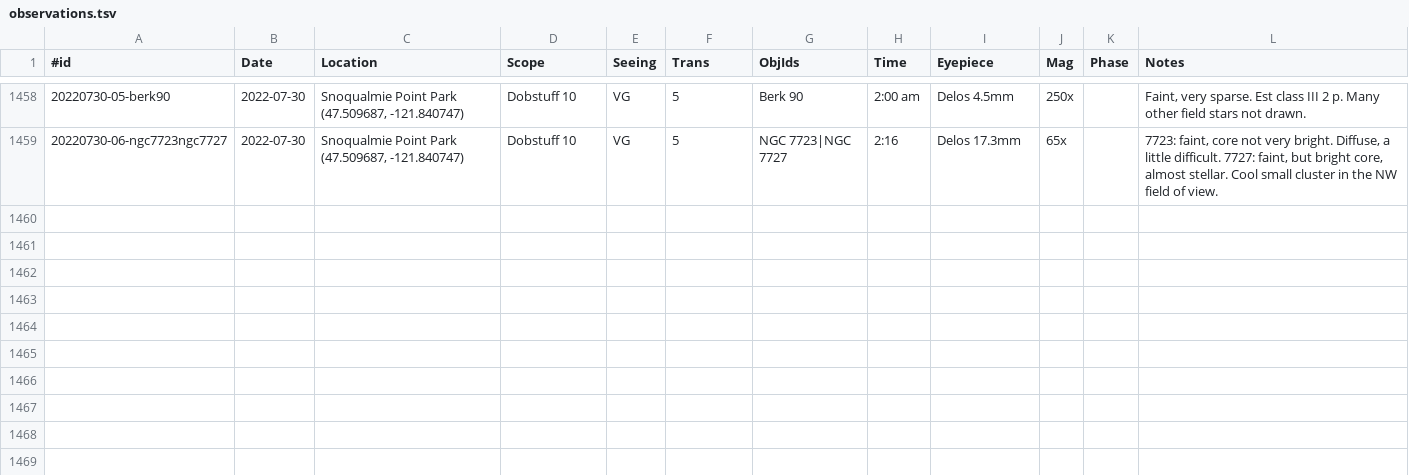
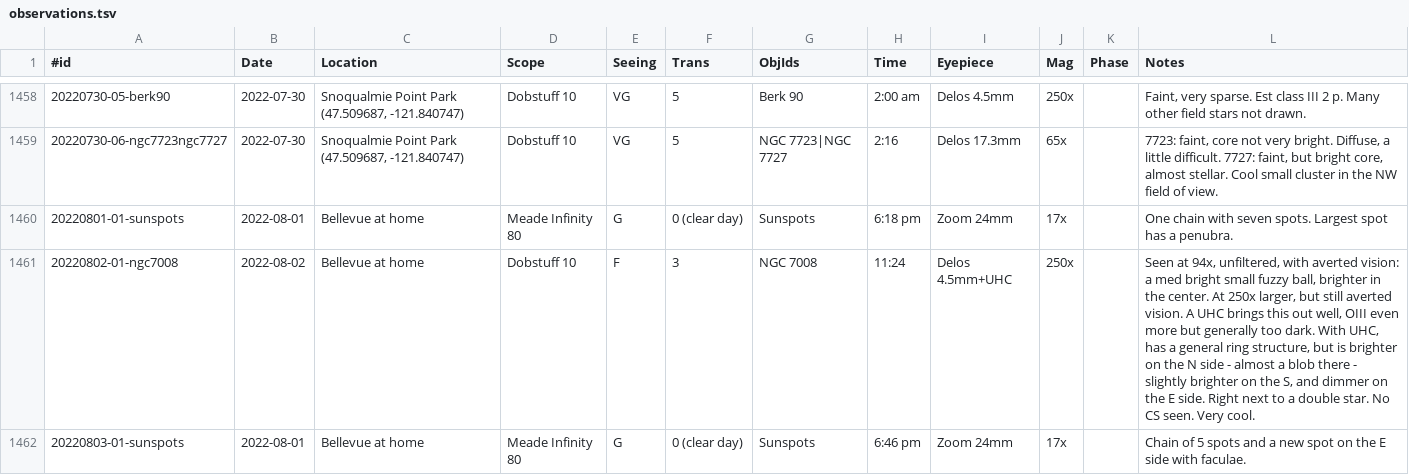
Before and after one commit to jonathanacross/astrodb, a TSV file: data/observations.tsv, drawn as a sheet; only a part is shown, gaps mark what is left out.

Commit message:
adding observations through 2022-08-03

```diff
--- a/data/observations.tsv
+++ b/data/observations.tsv
@@ -1459 +1459,4 @@
 20220730-06-ngc7723ngc7727	2022-07-30	Snoqualmie Point Park (47.509687, -121.840747)	Dobstuff 10	VG	5	NGC 7723|NGC 7727	2:16	Delos 17.3mm	65x		7723: faint, core not very bright. Diffuse, a little difficult. 7727: faint, but bright core, almost stellar.  Cool small cluster in the NW field of view.
+20220801-01-sunspots	2022-08-01	Bellevue at home	Meade Infinity 80	G	0 (clear day)	Sunspots	6:18 pm	Zoom 24mm	17x		One chain with seven spots. Largest spot has a penubra.
+20220802-01-ngc7008	2022-08-02	Bellevue at home	Dobstuff 10	F	3	NGC 7008	11:24	Delos 4.5mm+UHC	250x		Seen at 94x, unfiltered, with averted vision: a med bright small fuzzy ball, brighter in the center.  At 250x larger, but still averted vision. A UHC brings this out well, OIII even more but generally too dark. With UHC, has a general ring structure, but is brighter on the N side - almost a blob there - slightly brighter on the S, and dimmer on the E side. Right next to a double star. No CS seen. Very cool.
+20220803-01-sunspots	2022-08-01	Bellevue at home	Meade Infinity 80	G	0 (clear day)	Sunspots	6:46 pm	Zoom 24mm	17x		Chain of 5 spots and a new spot on the E side with faculae.
```
Also changed, not shown: data/programs.tsv.
